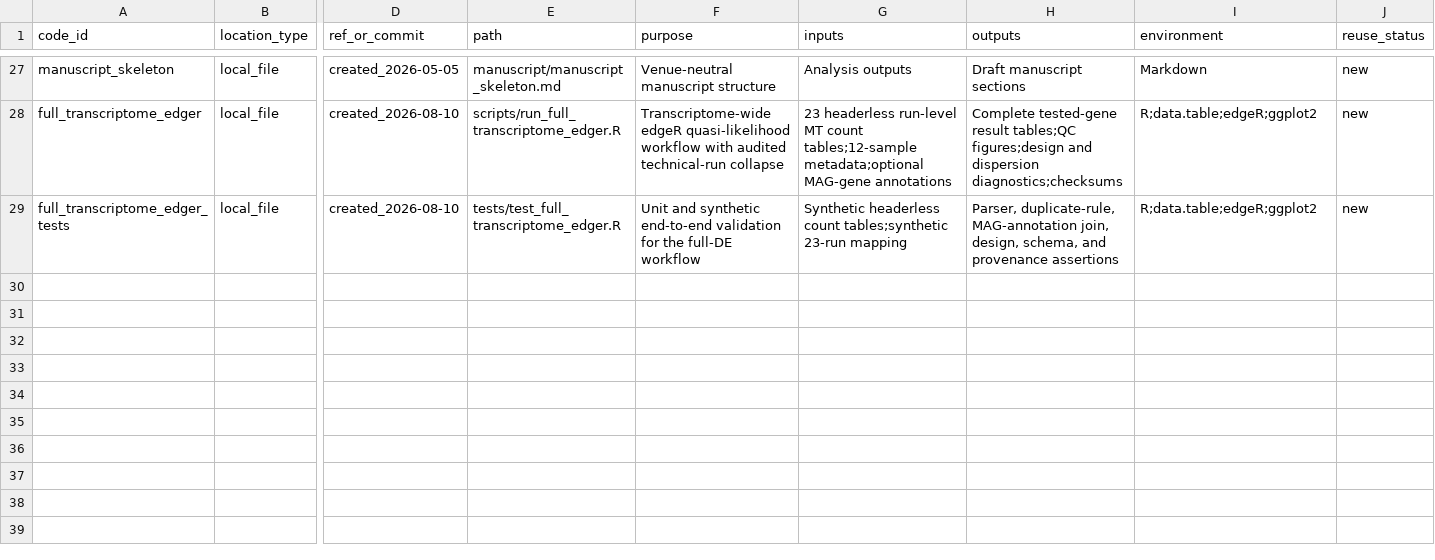
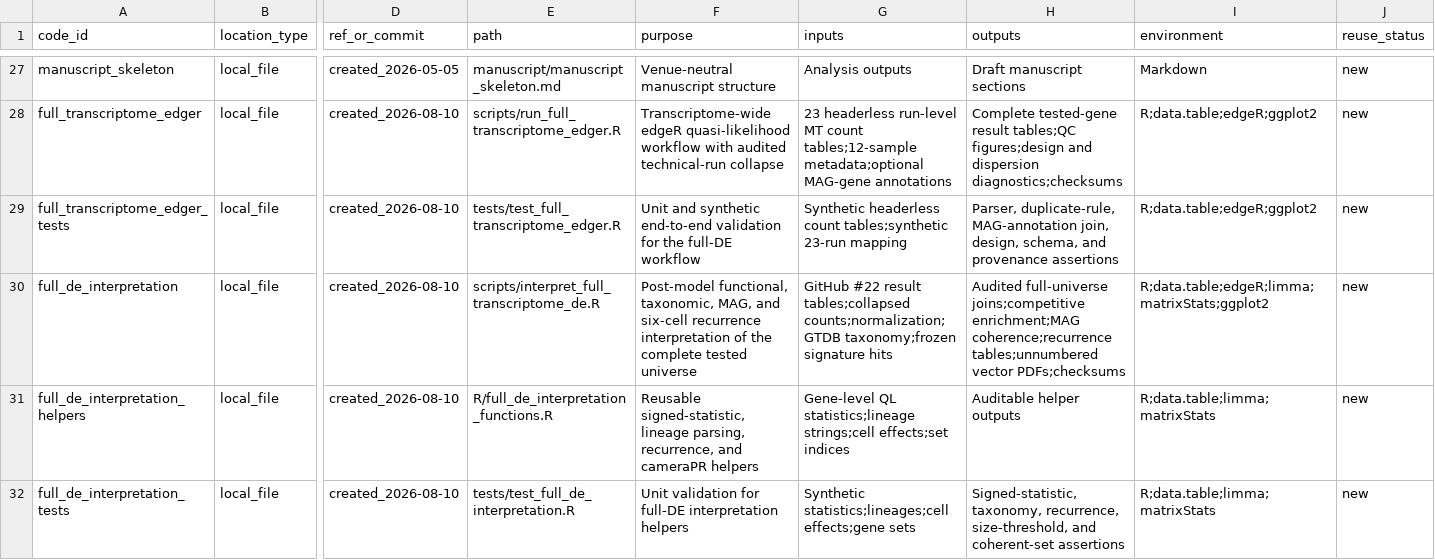
Before and after one commit to shaman-narayanasamy/phage_uv_ecology_analysis, a TSV file: manifests/code_manifest.tsv, drawn as a sheet; only a part is shown, gaps mark what is left out; rows hold the shown columns only; the diff names each change by its address in the sheet, - before the commit and + after, or states it on an @@ line.

Commit message:
Interpret complete transcriptome-wide DE results

```diff
--- a/manifests/code_manifest.tsv
+++ b/manifests/code_manifest.tsv
+row 30: full_de_interpretation | local_file | created_2026-08-10 | scripts/interpret_full_transcriptome_de.R | Post-model functional, taxonomic, MAG, and six-cell recurrence interpretation of the complete tested universe | GitHub #22 result tables;collapsed counts;normalization;GTDB taxonomy;frozen signature hits | Audited full-universe joins;competitive enrichment;MAG coherence;recurrence tables;unnumbered vector PDFs;checksums | R;data.table;edgeR;limma;matrixStats;ggplot2 | new
+row 31: full_de_interpretation_helpers | local_file | created_2026-08-10 | R/full_de_interpretation_functions.R | Reusable signed-statistic, lineage parsing, recurrence, and cameraPR helpers | Gene-level QL statistics;lineage strings;cell effects;set indices | Auditable helper outputs | R;data.table;limma;matrixStats | new
+row 32: full_de_interpretation_tests | local_file | created_2026-08-10 | tests/test_full_de_interpretation.R | Unit validation for full-DE interpretation helpers | Synthetic statistics;lineages;cell effects;gene sets | Signed-statistic, taxonomy, recurrence, size-threshold, and coherent-set assertions | R;data.table;limma;matrixStats | new
```
Also changed, not shown: manifests/data_manifest.tsv, 13 other files.
